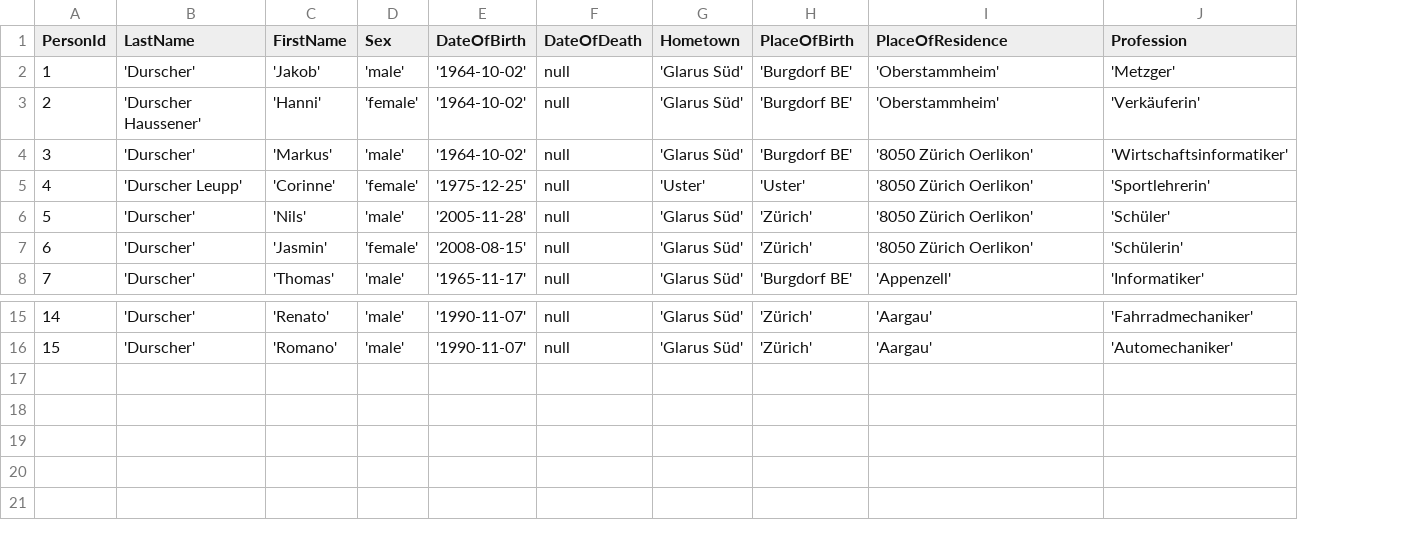
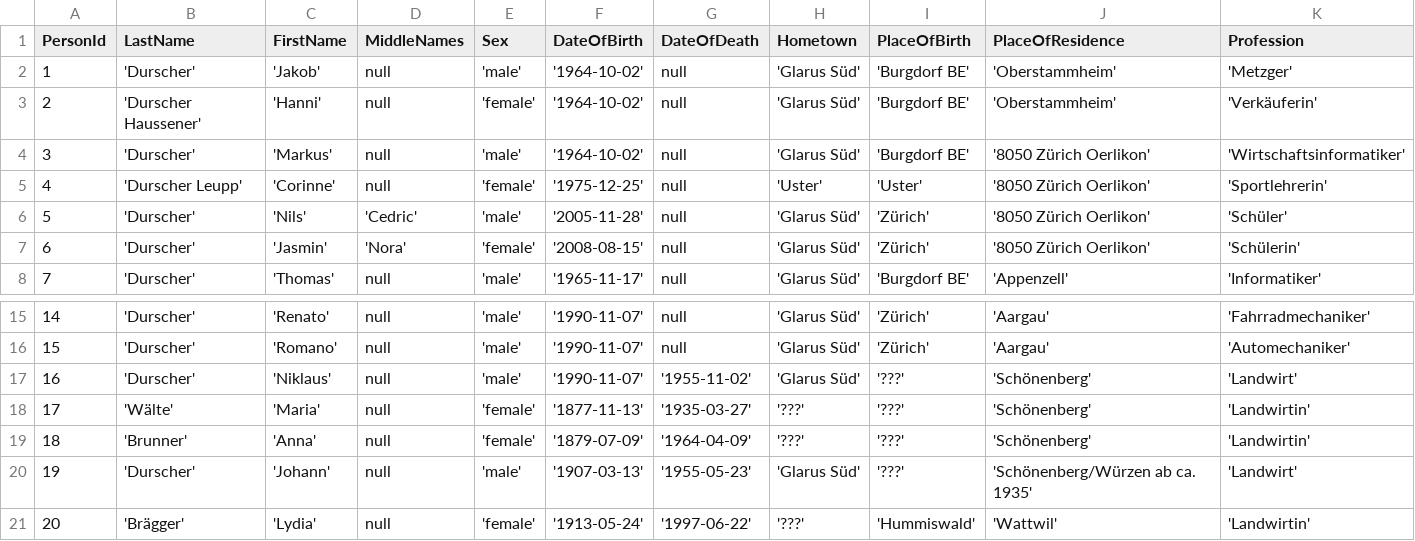
Before and after one commit to mdigit/genealogy, a CSV file: src/db/_SeedData/01_Data/01_dbo.Persons.csv, drawn as a sheet; only a part is shown, gaps mark what is left out; the diff names each change by its address in the sheet, - before the commit and + after, or states it on an @@ line.

Commit message:
Added seed data

```diff
--- a/src/db/_SeedData/01_Data/01_dbo.Persons.csv
+++ b/src/db/_SeedData/01_Data/01_dbo.Persons.csv
+column D (MiddleNames), rows 2-8: null | null | null | null | 'Cedric' | 'Nora' | null; rows 15-16: null | null
+row 17: 16 | 'Durscher' | 'Niklaus' | null | 'male' | '1990-11-07' | '1955-11-02' | 'Glarus Süd' | '???' | 'Schönenberg' | 'Landwirt'
+row 18: 17 | 'Wälte' | 'Maria' | null | 'female' | '1877-11-13' | '1935-03-27' | '???' | '???' | 'Schönenberg' | 'Landwirtin'
+row 19: 18 | 'Brunner' | 'Anna' | null | 'female' | '1879-07-09' | '1964-04-09' | '???' | '???' | 'Schönenberg' | 'Landwirtin'
+row 20: 19 | 'Durscher' | 'Johann' | null | 'male' | '1907-03-13' | '1955-05-23' | 'Glarus Süd' | '???' | 'Schönenberg/Würzen ab ca. 1935' | 'Landwirt'
+row 21: 20 | 'Brägger' | 'Lydia' | null | 'female' | '1913-05-24' | '1997-06-22' | '???' | 'Hummiswald' | 'Wattwil' | 'Landwirtin'
```
Also changed, not shown: 5 other files.
